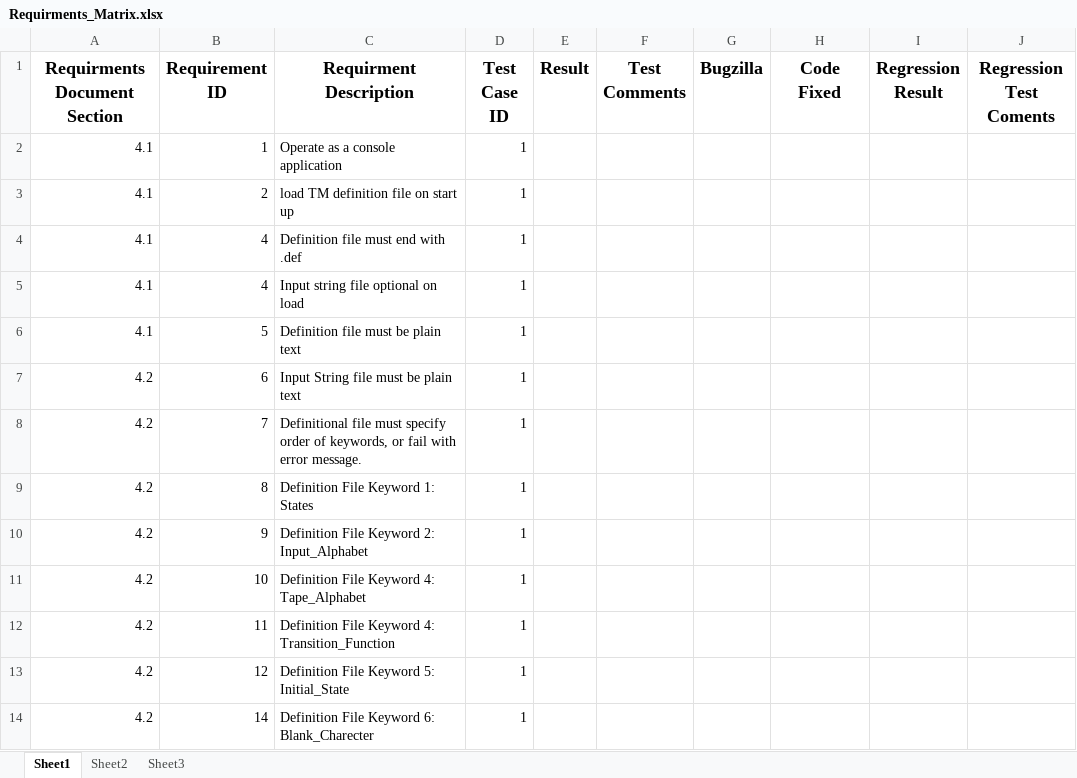
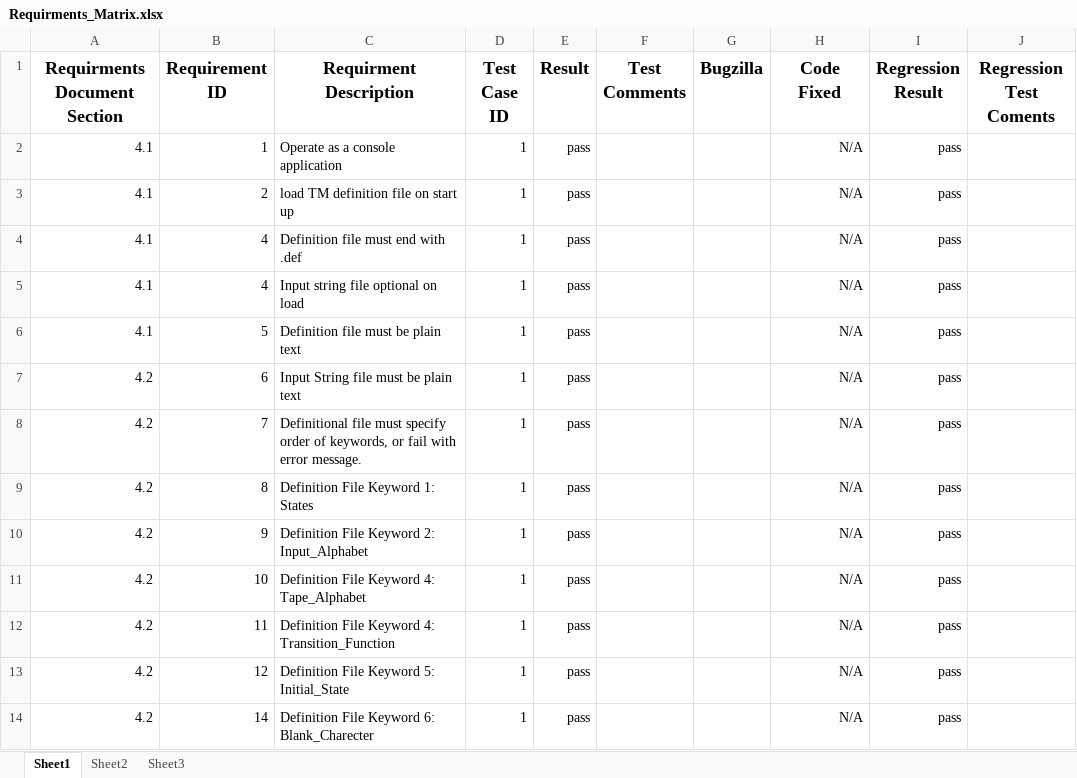
Before and after one commit to lansdon/cpts422, an Excel workbook: docs/assignmnet7/Requirments_Matrix.xlsx, sheet Sheet1, drawn as a sheet; only a part is shown; values as stored, in another font and other column widths than the file's, no borders; the diff covers the shown part only; the diff names each change by its address in the sheet, - before the commit and + after, or states it on an @@ line.

```diff
--- a/docs/assignmnet7/Requirments_Matrix.xlsx (sheet Sheet1)
+++ b/docs/assignmnet7/Requirments_Matrix.xlsx (sheet Sheet1)
-E2:E14 (Result): (empty)
+E2:E14 (Result): pass
-H2:H14 (Code Fixed): (empty)
+H2:H14 (Code Fixed): N/A
-I2:I14 (Regression Result): (empty)
+I2:I14 (Regression Result): pass
```
Also changed, not shown: 30 edited cells elsewhere in this sheet, 1 other file.
